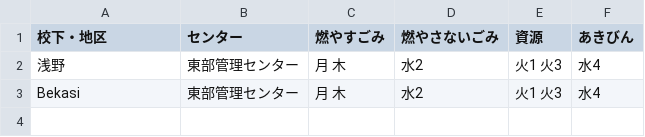
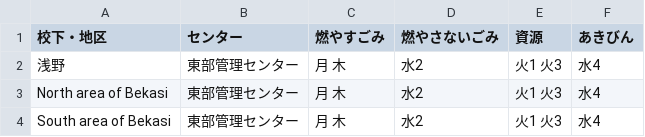
Before and after one commit to nick19840110/5374, a CSV file: data/area_days.csv, drawn as a sheet.

Commit message:
Update area_days.csv

```diff
--- a/data/area_days.csv
+++ b/data/area_days.csv
@@ -2,2 +2,3 @@
 浅野,東部管理センター,月 木,水2,火1 火3,水4
-Bekasi,東部管理センター,月 木,水2,火1 火3,水4
+North area of Bekasi,東部管理センター,月 木,水2,火1 火3,水4
+South area of Bekasi,東部管理センター,月 木,水2,火1 火3,水4
```
